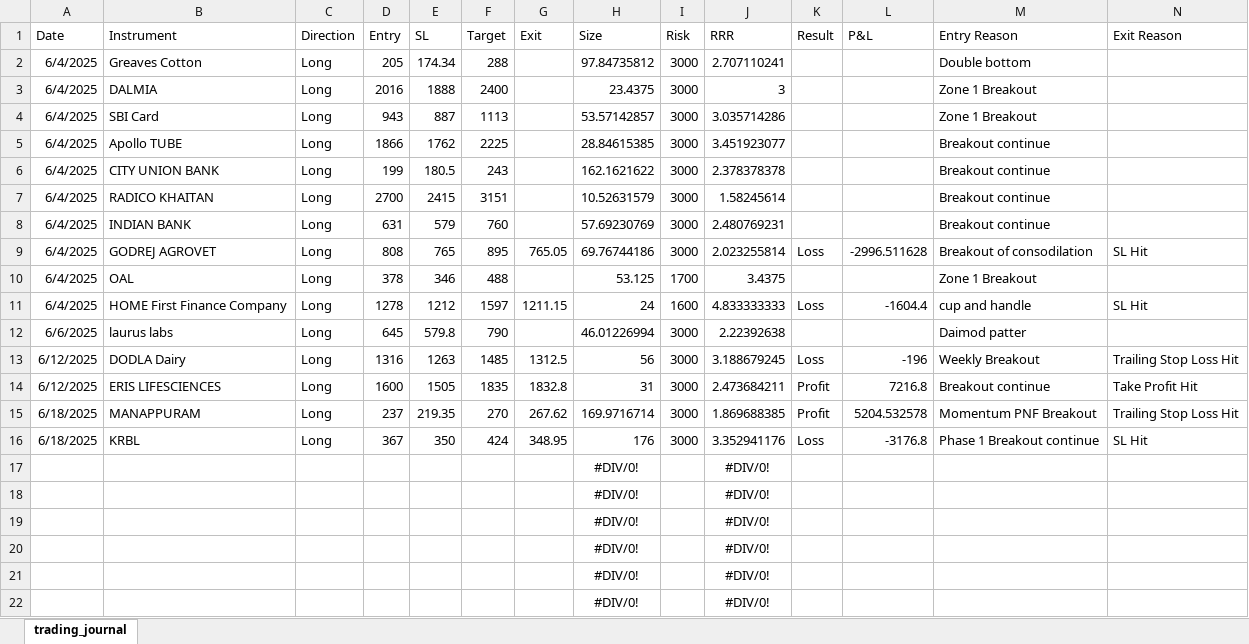
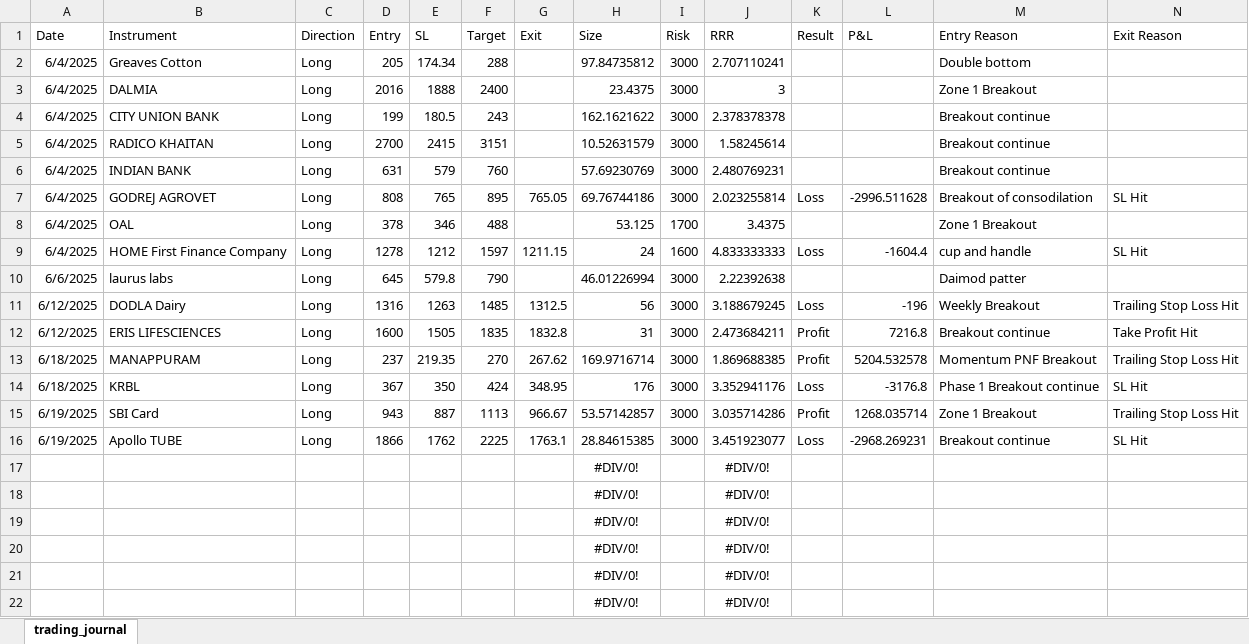
Before and after one commit to prasad21121996/Dasparc-Capital, an Excel workbook: trading_journal.xlsx, sheet trading_journal, drawn as a sheet; only a part is shown; values as stored, in another font and other column widths than the file's, no borders; removed rows and columns are numbered as before the commit, all else as after; rows hold the shown columns only; the diff names each change by its address in the sheet, - before the commit and + after, or states it on an @@ line.

```diff
--- a/trading_journal.xlsx (sheet trading_journal)
+++ b/trading_journal.xlsx (sheet trading_journal)
-row 4: 6/4/2025 | SBI Card | Long | 943 | 887 | 1113 |  | 53.57142857 | 3000 | 3.035714286 |  |  | Zone 1 Breakout
-row 5: 6/4/2025 | Apollo TUBE | Long | 1866 | 1762 | 2225 |  | 28.84615385 | 3000 | 3.451923077 |  |  | Breakout continue
+row 15: 6/19/2025 | SBI Card | Long | 943 | 887 | 1113 | 966.67 | 53.57142857 | 3000 | 3.035714286 | Profit | 1268.035714 | Zone 1 Breakout | Trailing Stop Loss Hit
+row 16: 6/19/2025 | Apollo TUBE | Long | 1866 | 1762 | 2225 | 1763.1 | 28.84615385 | 3000 | 3.451923077 | Loss | -2968.269231 | Breakout continue | SL Hit
```
Also changed, not shown: formulas that keep their value, 1 other file.
